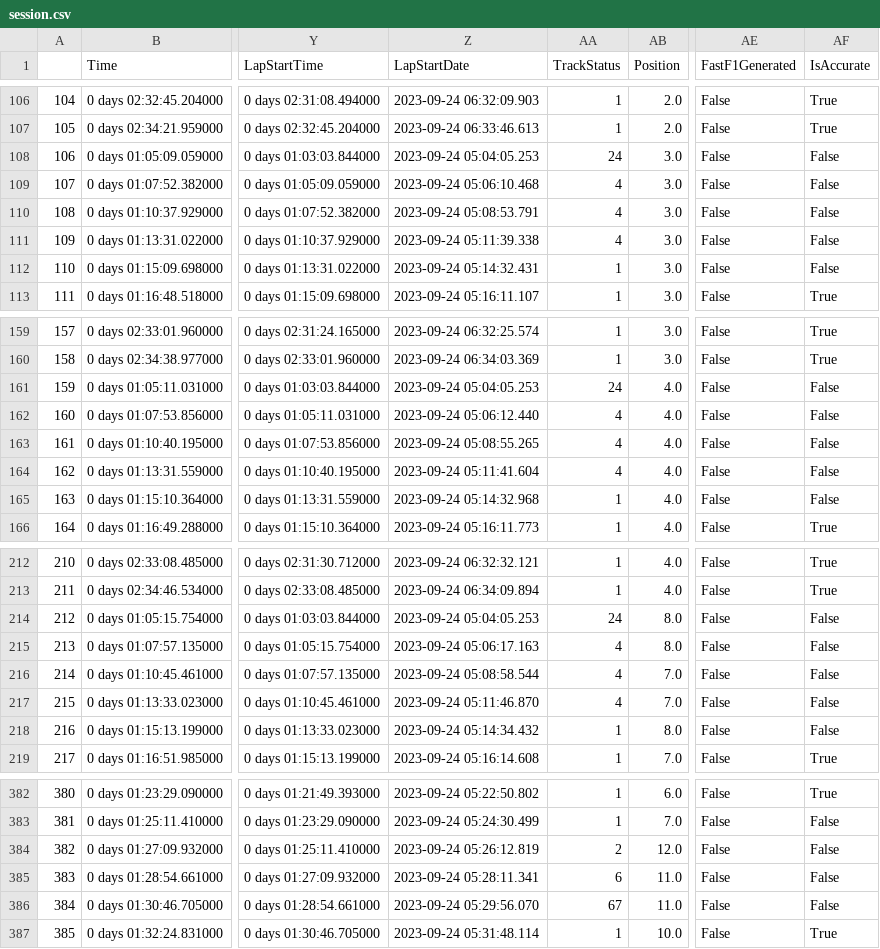
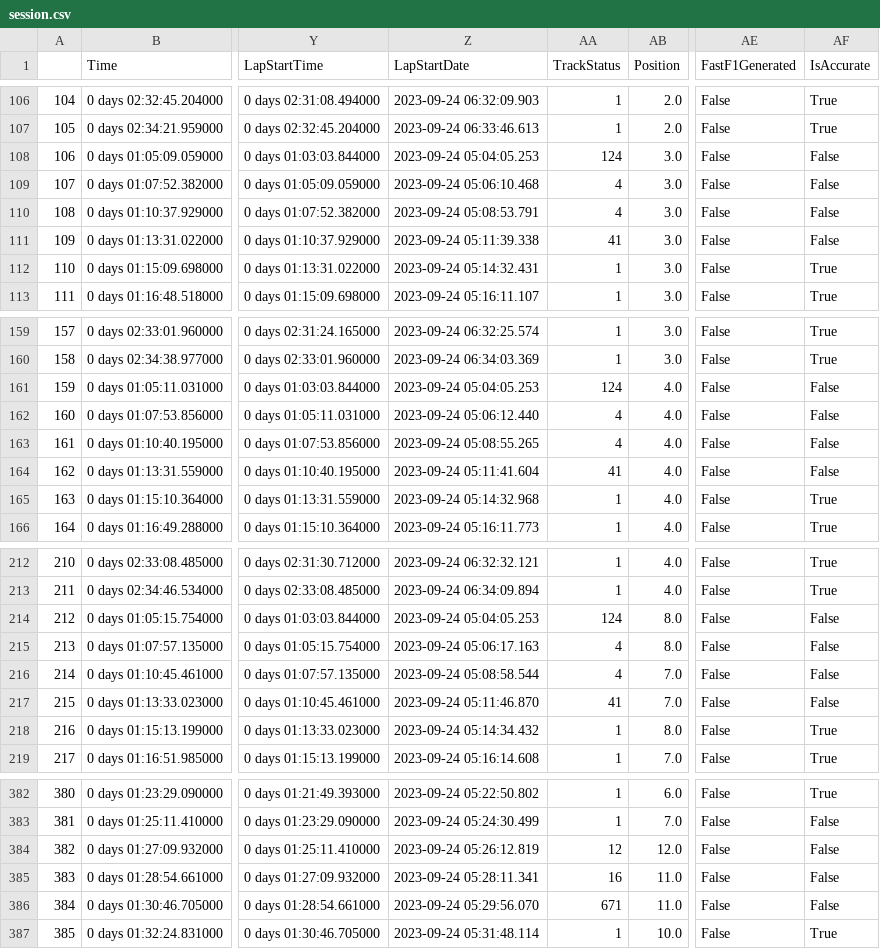
Before and after one commit to rsfez/F1-Unity, a CSV file: Assets/Resources/Data/2023/Japan/R/session.csv, drawn as a sheet; only a part is shown, gaps mark what is left out; the diff covers the shown part only; the diff names each change by its address in the sheet, - before the commit and + after, or states it on an @@ line.

```diff
--- a/Assets/Resources/Data/2023/Japan/R/session.csv
+++ b/Assets/Resources/Data/2023/Japan/R/session.csv
-AA108 (TrackStatus): 24
+AA108 (TrackStatus): 124
-AA111 (TrackStatus): 4
+AA111 (TrackStatus): 41
-AF112 (IsAccurate): False
+AF112 (IsAccurate): True
-AA161 (TrackStatus): 24
+AA161 (TrackStatus): 124
-AA164 (TrackStatus): 4
+AA164 (TrackStatus): 41
-AF165 (IsAccurate): False
+AF165 (IsAccurate): True
-AA214 (TrackStatus): 24
+AA214 (TrackStatus): 124
-AA217 (TrackStatus): 4
+AA217 (TrackStatus): 41
-AF218 (IsAccurate): False
+AF218 (IsAccurate): True
-AA384 (TrackStatus): 2
+AA384 (TrackStatus): 12
-AA385 (TrackStatus): 6
+AA385 (TrackStatus): 16
-AA386 (TrackStatus): 67
+AA386 (TrackStatus): 671
```
Also changed, not shown: 96 edited cells elsewhere in this file, 21 other files.
